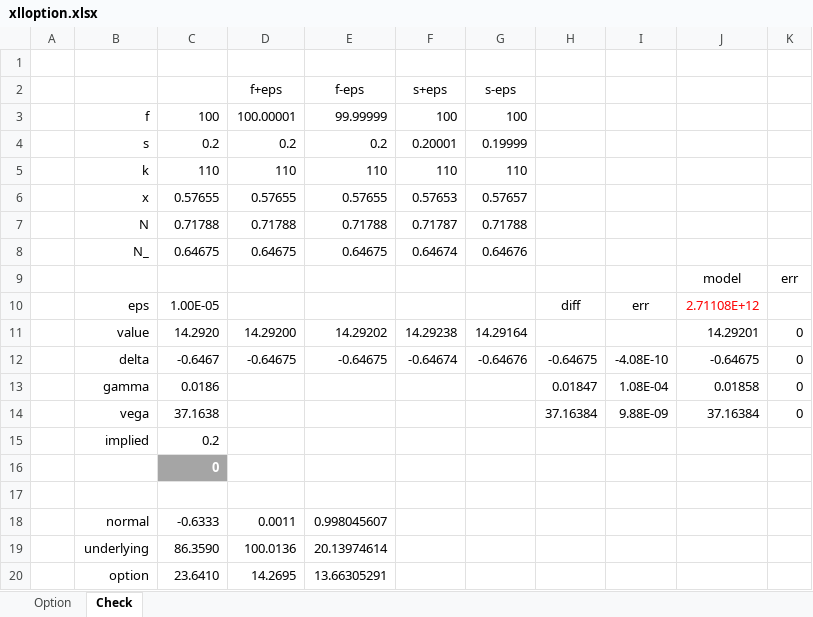
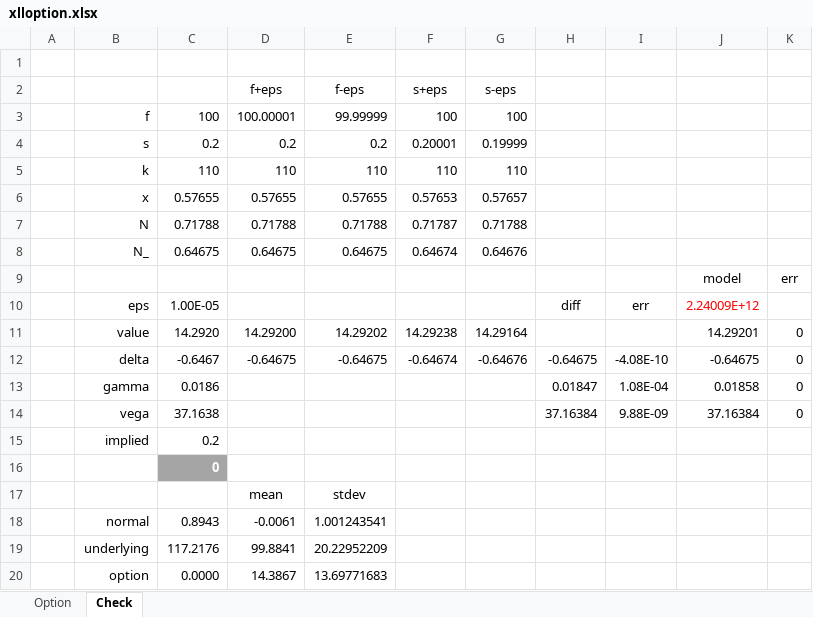
Before and after one commit to xlladdins/xll_option, an Excel workbook: xlloption.xlsx, sheet Check, drawn as a sheet; values as stored, in another font and other column widths than the file's, no borders; the diff names each change by its address in the sheet, - before the commit and + after, or states it on an @@ line.

```diff
--- a/xlloption.xlsx (sheet Check)
+++ b/xlloption.xlsx (sheet Check)
-J10: 2.71108E+12
+J10: 2.24009E+12
-row 17: (empty)
+row 17:  |  |  | mean | stdev
-C18: -0.6333
+C18: 0.8943
-D18 (f+eps): 0.0011
+D18 (f+eps): -0.0061
-E18 (f-eps): 0.998045607
+E18 (f-eps): 1.001243541
-C19: 86.3590
+C19: 117.2176
-D19 (f+eps): 100.0136
+D19 (f+eps): 99.8841
-E19 (f-eps): 20.13974614
+E19 (f-eps): 20.22952209
-C20: 23.6410
+C20: 0.0000
-D20 (f+eps): 14.2695
+D20 (f+eps): 14.3867
-E20 (f-eps): 13.66305291
+E20 (f-eps): 13.69771683
```
Also changed, not shown: sheet Option.
